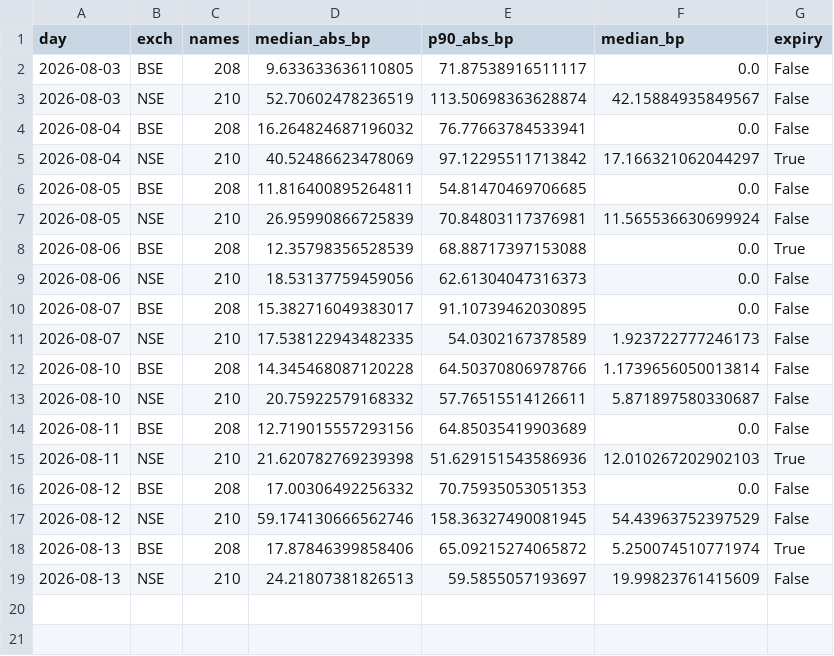
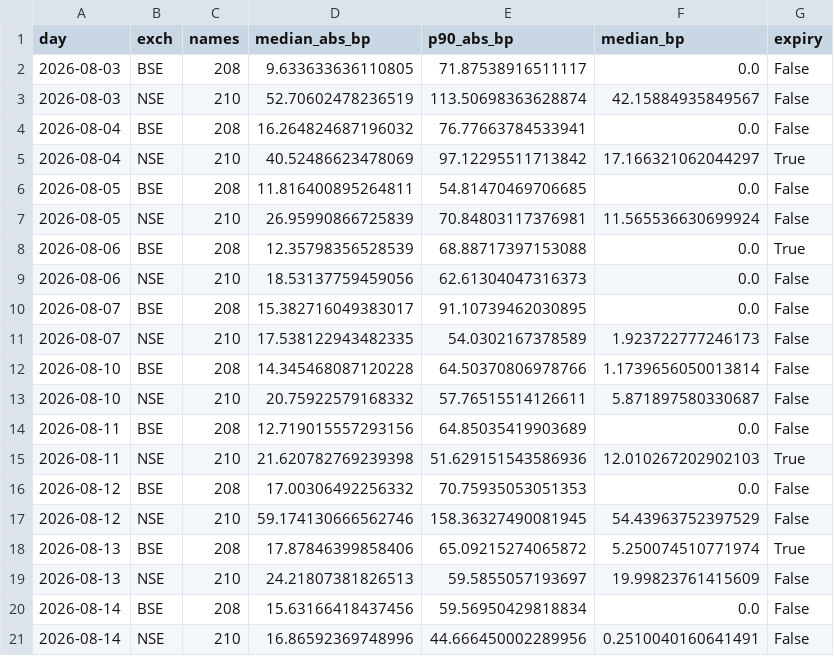
Before and after one commit to Finance-broski/Finance-broski.github.io, a CSV file: cas_dislocation.csv, drawn as a sheet.

```diff
--- a/cas_dislocation.csv
+++ b/cas_dislocation.csv
@@ -19 +19,3 @@ day,exch,names,median_abs_bp,p90_abs_bp,median_bp,expiry
 2026-08-13,NSE,210,24.21807381826513,59.5855057193697,19.99823761415609,False
+2026-08-14,BSE,208,15.63166418437456,59.56950429818834,0.0,False
+2026-08-14,NSE,210,16.86592369748996,44.666450002289956,0.2510040160641491,False
```
Also changed, not shown: 1 other file.
